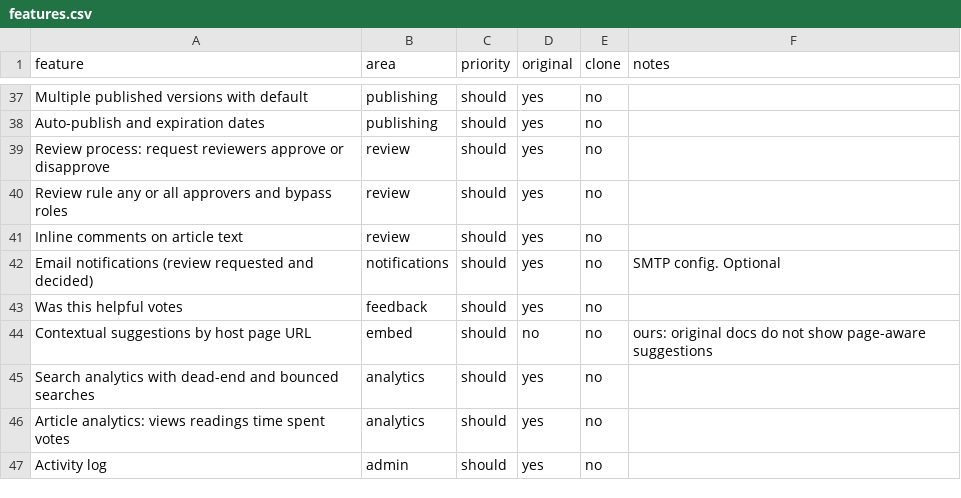
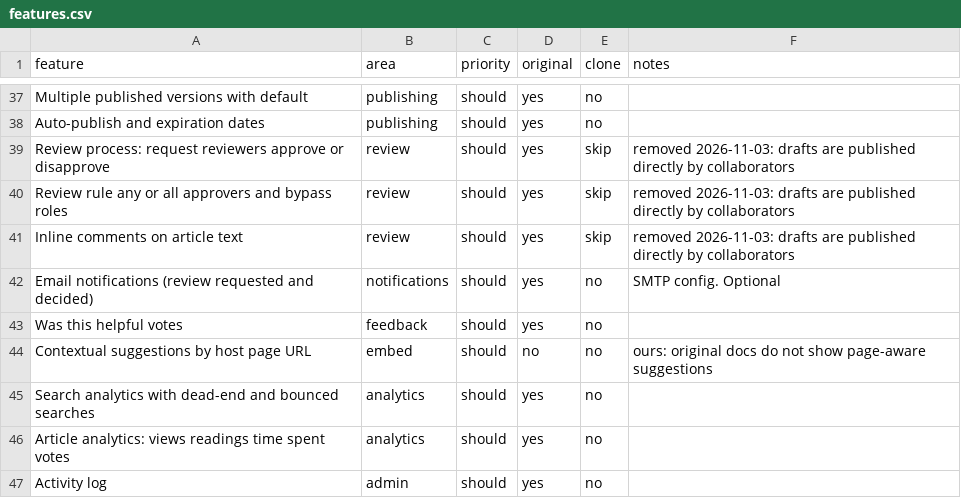
Before and after one commit to PrimaryDotHealth/help-vibe, a CSV file: replica/features.csv, drawn as a sheet; only a part is shown, gaps mark what is left out.

```diff
--- a/replica/features.csv
+++ b/replica/features.csv
@@ -38,5 +38,5 @@ Multiple published versions with default,publishing,should,yes,no,
 Auto-publish and expiration dates,publishing,should,yes,no,
-Review process: request reviewers approve or disapprove,review,should,yes,no,
-Review rule any or all approvers and bypass roles,review,should,yes,no,
-Inline comments on article text,review,should,yes,no,
+Review process: request reviewers approve or disapprove,review,should,yes,skip,removed 2026-11-03: drafts are published directly by collaborators
+Review rule any or all approvers and bypass roles,review,should,yes,skip,removed 2026-11-03: drafts are published directly by collaborators
+Inline comments on article text,review,should,yes,skip,removed 2026-11-03: drafts are published directly by collaborators
 Email notifications (review requested and decided),notifications,should,yes,no,SMTP config. Optional
```
Also changed, not shown: 33 other files.
